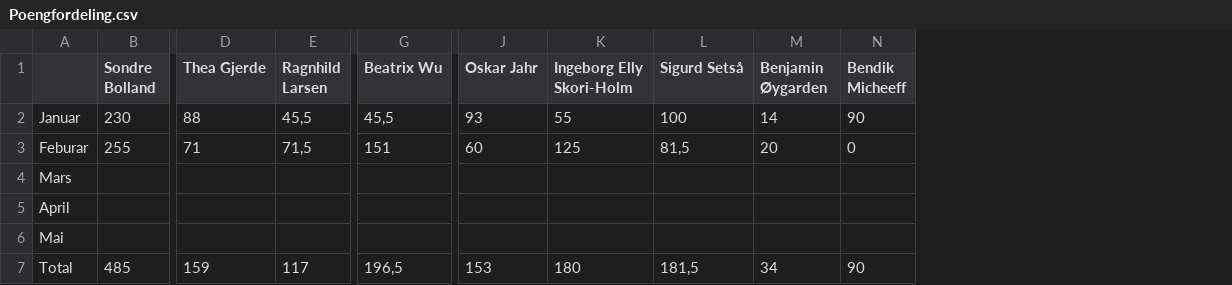
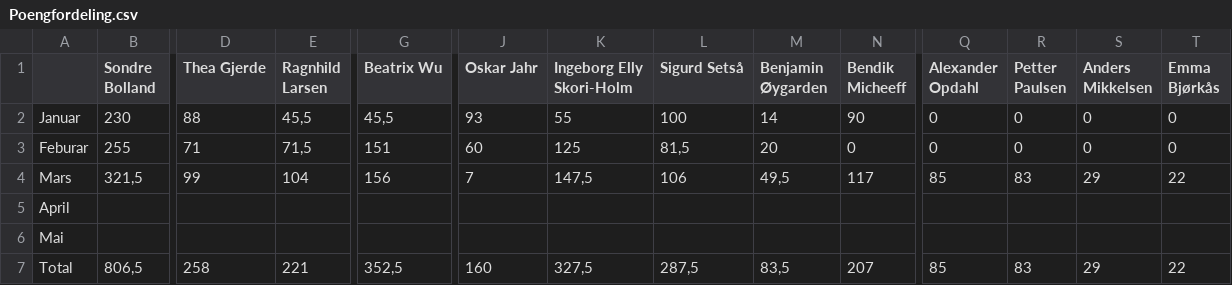
Before and after one commit to SondreBolland/lottery_draw, a CSV file: Poengfordeling.csv, drawn as a sheet; only a part is shown, gaps mark what is left out; the diff covers the shown part only; the diff names each change by its address in the sheet, - before the commit and + after, or states it on an @@ line.

```diff
--- a/Poengfordeling.csv
+++ b/Poengfordeling.csv
+column Q (Alexander Opdahl), rows 2-7: 0 | 0 | 85 |  |  | 85
+column R (Petter Paulsen), rows 2-7: 0 | 0 | 83 |  |  | 83
+column S (Anders Mikkelsen), rows 2-7: 0 | 0 | 29 |  |  | 29
+column T (Emma Bjørkås), rows 2-7: 0 | 0 | 22 |  |  | 22
-B4 (Sondre Bolland): (empty)
+B4 (Sondre Bolland): 321,5
-D4 (Thea Gjerde): (empty)
+D4 (Thea Gjerde): 99
-E4 (Ragnhild Larsen): (empty)
+E4 (Ragnhild Larsen): 104
-G4 (Beatrix Wu): (empty)
+G4 (Beatrix Wu): 156
-J4 (Oskar Jahr): (empty)
+J4 (Oskar Jahr): 7
-K4 (Ingeborg Elly Skori-Holm): (empty)
+K4 (Ingeborg Elly Skori-Holm): 147,5
-L4 (Sigurd Setså): (empty)
+L4 (Sigurd Setså): 106
-M4 (Benjamin Øygarden): (empty)
+M4 (Benjamin Øygarden): 49,5
-N4 (Bendik Micheeff): (empty)
+N4 (Bendik Micheeff): 117
-B7 (Sondre Bolland): 485
+B7 (Sondre Bolland): 806,5
-D7 (Thea Gjerde): 159
+D7 (Thea Gjerde): 258
-E7 (Ragnhild Larsen): 117
+E7 (Ragnhild Larsen): 221
-G7 (Beatrix Wu): 196,5
+G7 (Beatrix Wu): 352,5
-J7 (Oskar Jahr): 153
+J7 (Oskar Jahr): 160
-K7 (Ingeborg Elly Skori-Holm): 180
+K7 (Ingeborg Elly Skori-Holm): 327,5
-L7 (Sigurd Setså): 181,5
+L7 (Sigurd Setså): 287,5
-M7 (Benjamin Øygarden): 34
+M7 (Benjamin Øygarden): 83,5
-N7 (Bendik Micheeff): 90
+N7 (Bendik Micheeff): 207
```
Also changed, not shown: 7 edited cells elsewhere in this file, 4 other files.
